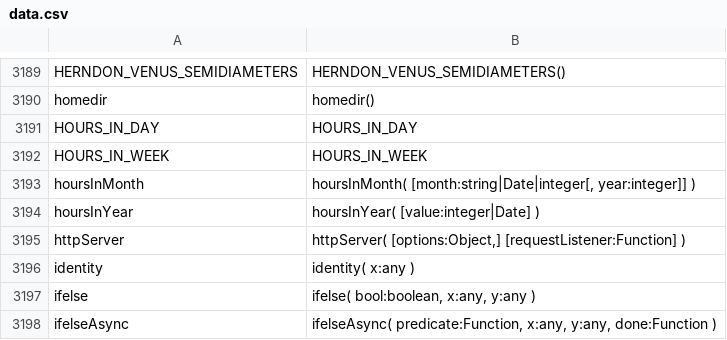
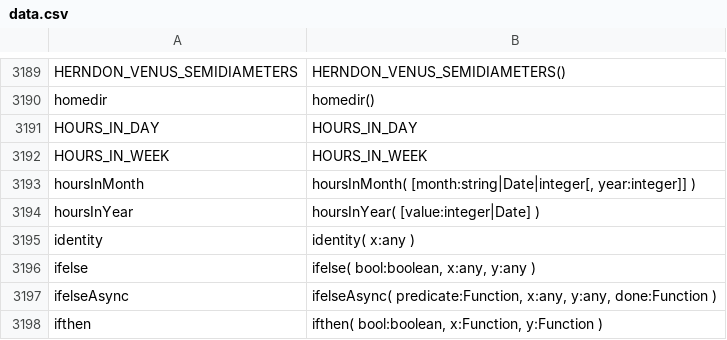
Before and after one commit to stdlib-js/repl-typed-signature, a CSV file: data/data.csv, drawn as a sheet; only a part is shown, gaps mark what is left out; the shorter side is filled out with more unchanged rows; the diff names each change by its address in the sheet, - before the commit and + after, or states it on an @@ line.

```diff
--- a/data/data.csv
+++ b/data/data.csv
-row 3195: httpServer | httpServer( [options:Object,] [requestListener:Function] )
```
Also changed, not shown: 4 other files.
